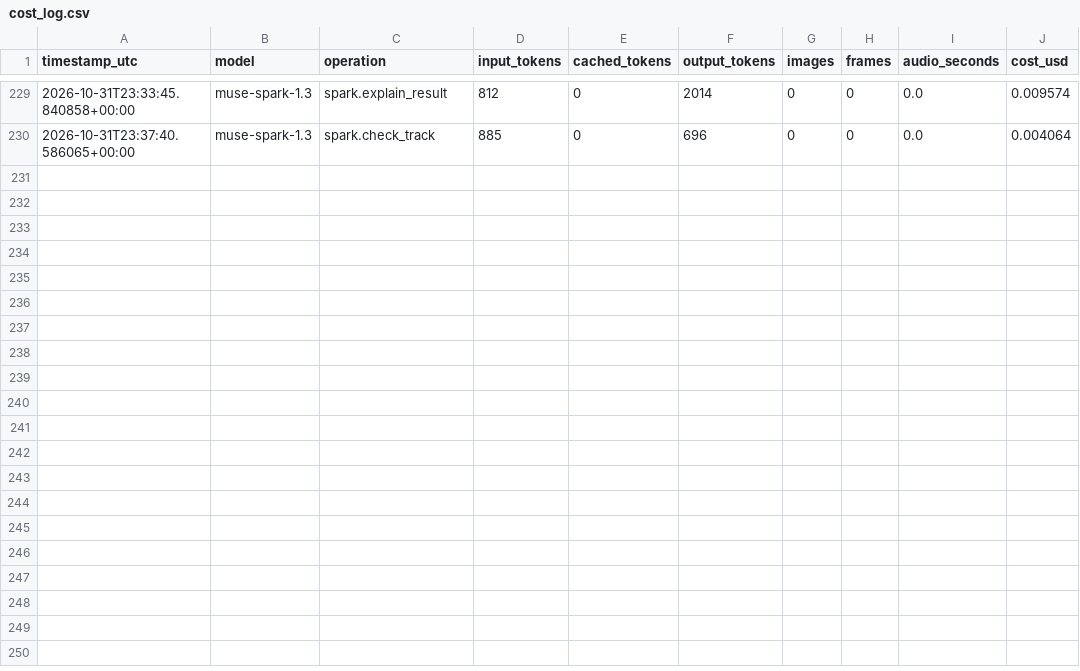
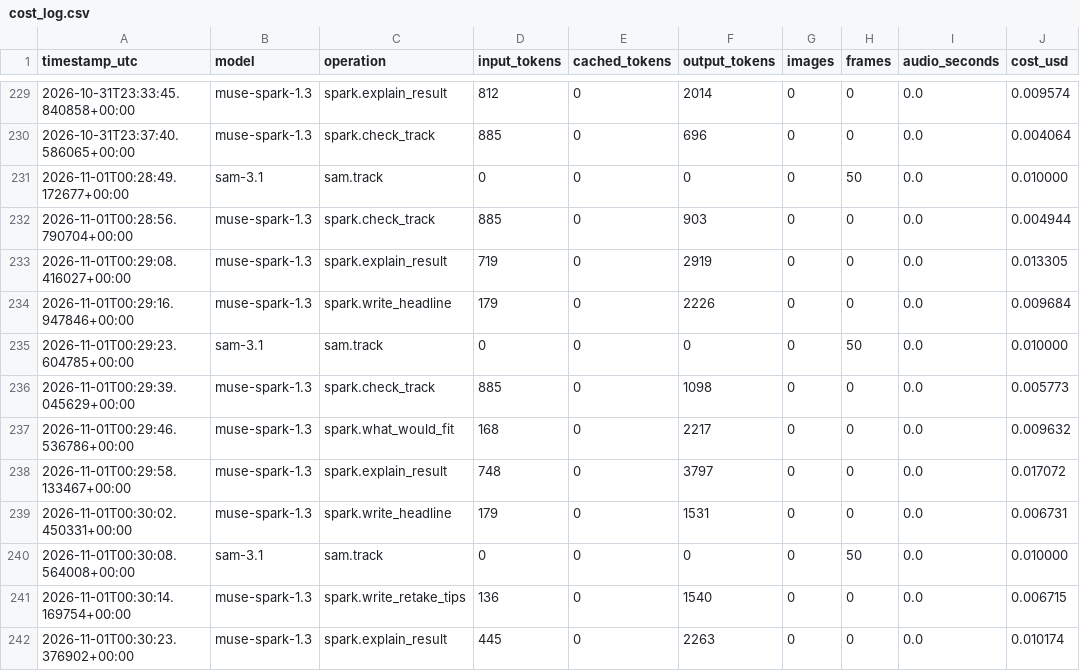
Before and after one commit to johncat88425-del/slope-coach, a CSV file: data/cost_log.csv, drawn as a sheet; only a part is shown, gaps mark what is left out; the diff names each change by its address in the sheet, - before the commit and + after, or states it on an @@ line.

Commit message:
T219: verify fixed track_check live, 3 cases

```diff
--- a/data/cost_log.csv
+++ b/data/cost_log.csv
+row 231: 2026-11-01T00:28:49.172677+00:00 | sam-3.1 | sam.track | 0 | 0 | 0 | 0 | 50 | 0.0 | 0.010000
+row 232: 2026-11-01T00:28:56.790704+00:00 | muse-spark-1.3 | spark.check_track | 885 | 0 | 903 | 0 | 0 | 0.0 | 0.004944
+row 233: 2026-11-01T00:29:08.416027+00:00 | muse-spark-1.3 | spark.explain_result | 719 | 0 | 2919 | 0 | 0 | 0.0 | 0.013305
+row 234: 2026-11-01T00:29:16.947846+00:00 | muse-spark-1.3 | spark.write_headline | 179 | 0 | 2226 | 0 | 0 | 0.0 | 0.009684
+row 235: 2026-11-01T00:29:23.604785+00:00 | sam-3.1 | sam.track | 0 | 0 | 0 | 0 | 50 | 0.0 | 0.010000
+row 236: 2026-11-01T00:29:39.045629+00:00 | muse-spark-1.3 | spark.check_track | 885 | 0 | 1098 | 0 | 0 | 0.0 | 0.005773
+row 237: 2026-11-01T00:29:46.536786+00:00 | muse-spark-1.3 | spark.what_would_fit | 168 | 0 | 2217 | 0 | 0 | 0.0 | 0.009632
+row 238: 2026-11-01T00:29:58.133467+00:00 | muse-spark-1.3 | spark.explain_result | 748 | 0 | 3797 | 0 | 0 | 0.0 | 0.017072
+row 239: 2026-11-01T00:30:02.450331+00:00 | muse-spark-1.3 | spark.write_headline | 179 | 0 | 1531 | 0 | 0 | 0.0 | 0.006731
+row 240: 2026-11-01T00:30:08.564008+00:00 | sam-3.1 | sam.track | 0 | 0 | 0 | 0 | 50 | 0.0 | 0.010000
+row 241: 2026-11-01T00:30:14.169754+00:00 | muse-spark-1.3 | spark.write_retake_tips | 136 | 0 | 1540 | 0 | 0 | 0.0 | 0.006715
+row 242: 2026-11-01T00:30:23.376902+00:00 | muse-spark-1.3 | spark.explain_result | 445 | 0 | 2263 | 0 | 0 | 0.0 | 0.010174
```
Also changed, not shown: 1 other file.
